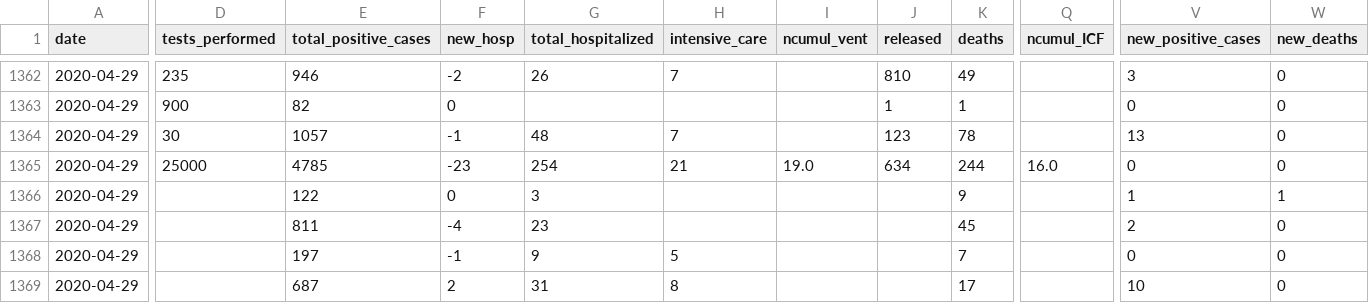
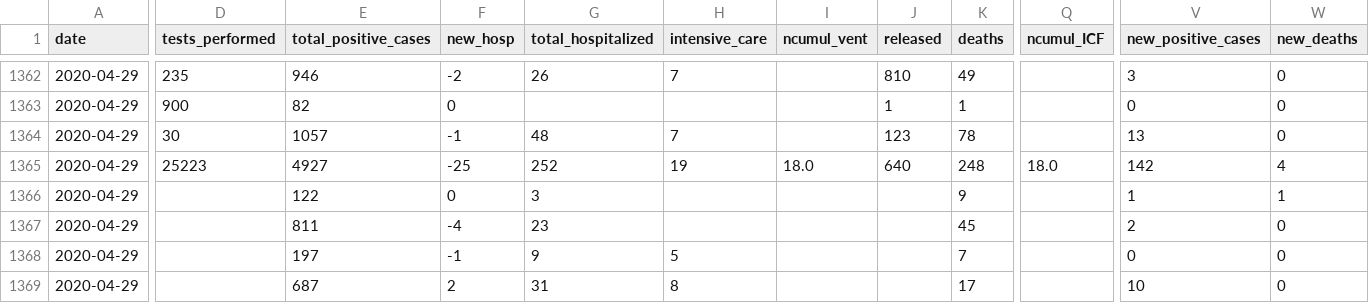
Before and after one commit to ddrobotec/ddrobotec.github.io, a CSV file: covid19_openzh_data/dd-covid19-openzh-cantons-series.csv, drawn as a sheet; only a part is shown, gaps mark what is left out; the diff covers the shown part only; the diff names each change by its address in the sheet, - before the commit and + after, or states it on an @@ line.

```diff
--- a/covid19_openzh_data/dd-covid19-openzh-cantons-series.csv
+++ b/covid19_openzh_data/dd-covid19-openzh-cantons-series.csv
-D1365 (tests_performed): 25000
+D1365 (tests_performed): 25223
-E1365 (total_positive_cases): 4785
+E1365 (total_positive_cases): 4927
-F1365 (new_hosp): -23
+F1365 (new_hosp): -25
-G1365 (total_hospitalized): 254
+G1365 (total_hospitalized): 252
-H1365 (intensive_care): 21
+H1365 (intensive_care): 19
-I1365 (ncumul_vent): 19.0
+I1365 (ncumul_vent): 18.0
-J1365 (released): 634
+J1365 (released): 640
-K1365 (deaths): 244
+K1365 (deaths): 248
-Q1365 (ncumul_ICF): 16.0
+Q1365 (ncumul_ICF): 18.0
-V1365 (new_positive_cases): 0
+V1365 (new_positive_cases): 142
-W1365 (new_deaths): 0
+W1365 (new_deaths): 4
```
Also changed, not shown: 2 added rows and 30 edited cells elsewhere in this file, covid19_openzh_data/dd-covid19-openzh-cantons-latest-by-time.csv, covid19_openzh_data/dd-covid19-openzh-cantons-latest.csv, 3 other files.
